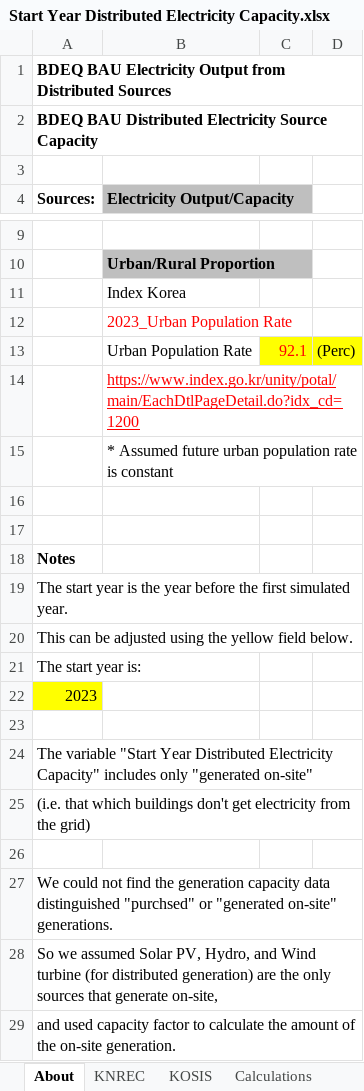
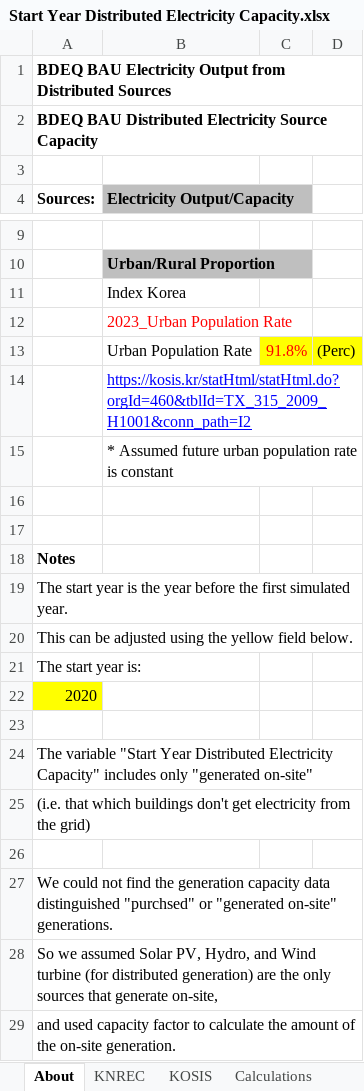
Before and after one commit to EnergyInnovation/eps-southkorea, an Excel workbook: InputData/bldgs/SYDEC/Start Year Distributed Electricity Capacity.xlsx, sheet About, drawn as a sheet; only a part is shown, gaps mark what is left out; values as stored, in another font and other column widths than the file's, no borders; the diff names each change by its address in the sheet, - before the commit and + after, or states it on an @@ line.

```diff
--- a/InputData/bldgs/SYDEC/Start Year Distributed Electricity Capacity.xlsx (sheet About)
+++ b/InputData/bldgs/SYDEC/Start Year Distributed Electricity Capacity.xlsx (sheet About)
-C13: 92.1
+C13: 91.8%
-B14 (Electricity Output/Capacity): https://www.index.go.kr/unity/potal/main/EachDtlPageDetail.do?idx_cd=1200
+B14 (Electricity Output/Capacity): https://kosis.kr/statHtml/statHtml.do?orgId=460&tblId=TX_315_2009_H1001&conn_path=I2
-B14 text colour: #FF0000
+B14 text colour: #0000FF
-A22 (Sources:): 2023
+A22 (Sources:): 2020
```
Also changed, not shown: sheet KNREC, sheet KOSIS, sheet Calculations, sheet SYDEC, formulas that keep their value, InputData/CSV Export Tool.xlsm, InputData/elec/BCRbQ/BAU Cap Retirements before Quantization.xlsx, 10 other files.
